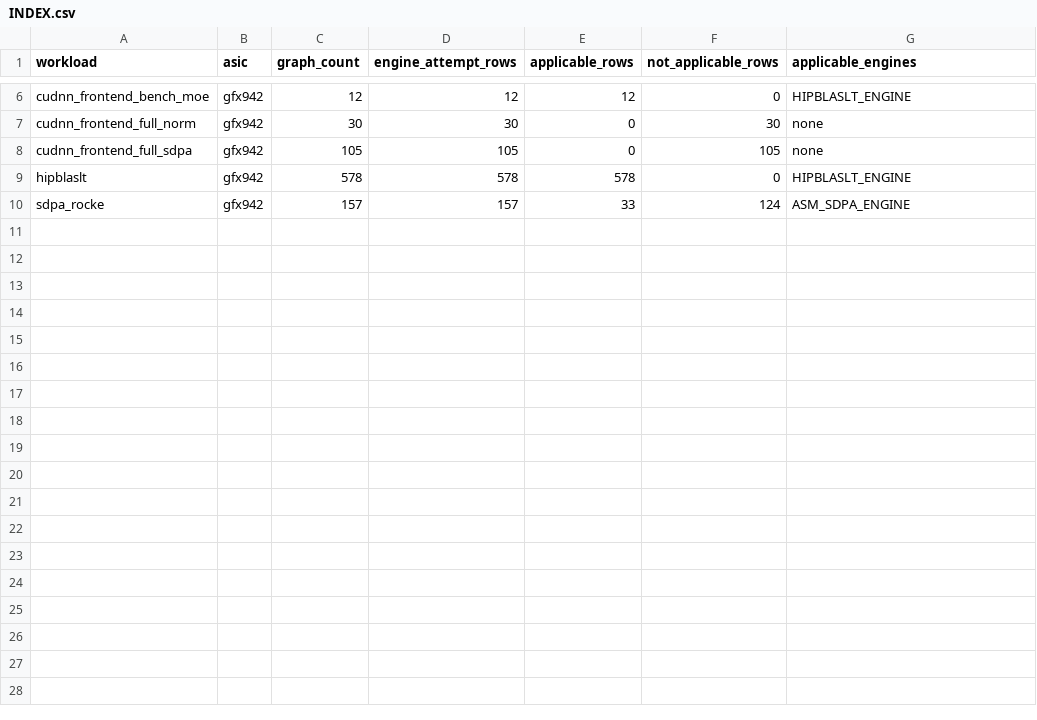
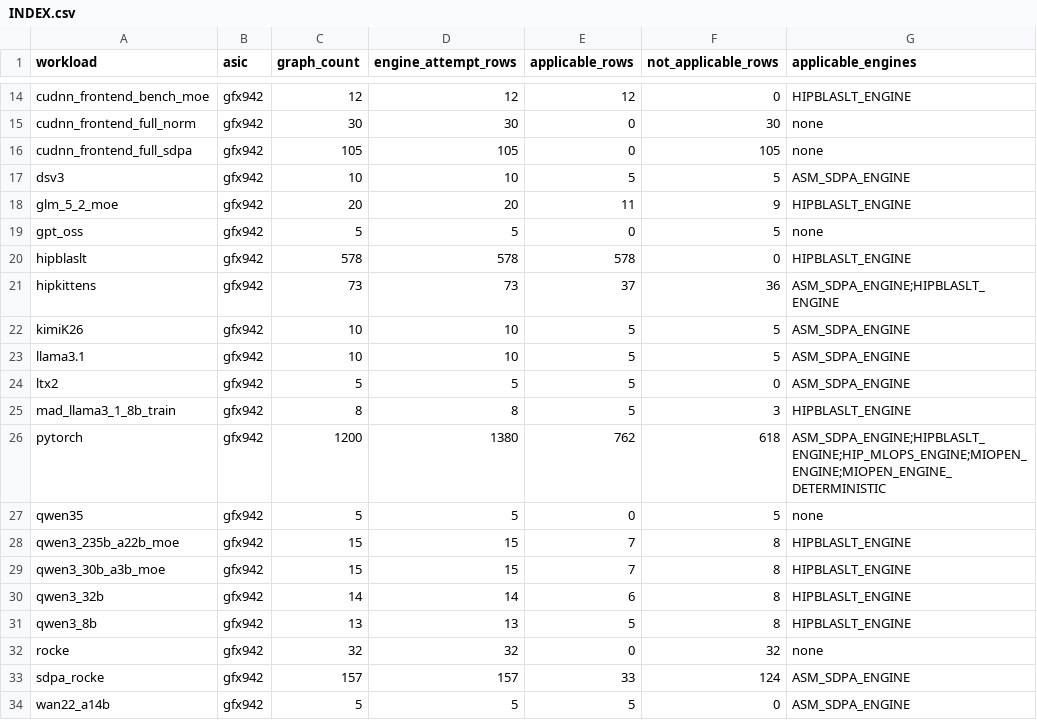
Before and after one commit to ROCm/dnn-benchmarking, a CSV file: applicability_results/by_workload/INDEX.csv, drawn as a sheet; only a part is shown, gaps mark what is left out; the diff covers the shown part only; the diff names each change by its address in the sheet, - before the commit and + after, or states it on an @@ line.

Commit message:
feat(applicability): extend gfx942 ledger to 33 of 34 workloads
Adds the remaining 24 microbench/model workloads to the gfx942
engine-applicability ledger (bnorm_fwd/backward, conv_fwd/dgrad/wgrad,
aotriton, cudnn_frontend, hipkittens, pytorch, rocke, and all 14
Workloads/models/*.tar.gz model tarballs). Only aiter.tar.gz (4988
graphs, largest tarball) is still outstanding on gfx942 after a
timeout on the first attempt; a longer-budget rerun is in progress.

gfx950 remains cluster-capacity-blocked (SLURM job 67845858, all 34
workloads scripted into one job, queued pending a free GPU slot).

CSV schema unchanged: asic,workload,graph_name,engine_id,engine_name,
role,status,correctness_match,applicable,error_message,skip_reason.

```diff
--- a/applicability_results/by_workload/INDEX.csv
+++ b/applicability_results/by_workload/INDEX.csv
+row 17: dsv3 | gfx942 | 10 | 10 | 5 | 5 | ASM_SDPA_ENGINE
+row 18: glm_5_2_moe | gfx942 | 20 | 20 | 11 | 9 | HIPBLASLT_ENGINE
+row 19: gpt_oss | gfx942 | 5 | 5 | 0 | 5 | none
+row 21: hipkittens | gfx942 | 73 | 73 | 37 | 36 | ASM_SDPA_ENGINE;HIPBLASLT_ENGINE
+row 22: kimiK26 | gfx942 | 10 | 10 | 5 | 5 | ASM_SDPA_ENGINE
+row 23: llama3.1 | gfx942 | 10 | 10 | 5 | 5 | ASM_SDPA_ENGINE
+row 24: ltx2 | gfx942 | 5 | 5 | 5 | 0 | ASM_SDPA_ENGINE
+row 25: mad_llama3_1_8b_train | gfx942 | 8 | 8 | 5 | 3 | HIPBLASLT_ENGINE
+row 26: pytorch | gfx942 | 1200 | 1380 | 762 | 618 | ASM_SDPA_ENGINE;HIPBLASLT_ENGINE;HIP_MLOPS_ENGINE;MIOPEN_ENGINE;MIOPEN_ENGINE_DETERMINISTIC
+row 27: qwen35 | gfx942 | 5 | 5 | 0 | 5 | none
+row 28: qwen3_235b_a22b_moe | gfx942 | 15 | 15 | 7 | 8 | HIPBLASLT_ENGINE
+row 29: qwen3_30b_a3b_moe | gfx942 | 15 | 15 | 7 | 8 | HIPBLASLT_ENGINE
+row 30: qwen3_32b | gfx942 | 14 | 14 | 6 | 8 | HIPBLASLT_ENGINE
+row 31: qwen3_8b | gfx942 | 13 | 13 | 5 | 8 | HIPBLASLT_ENGINE
+row 32: rocke | gfx942 | 32 | 32 | 0 | 32 | none
+row 34: wan22_a14b | gfx942 | 5 | 5 | 5 | 0 | ASM_SDPA_ENGINE
```
Also changed, not shown: 8 added rows elsewhere in this file, 26 other files.
